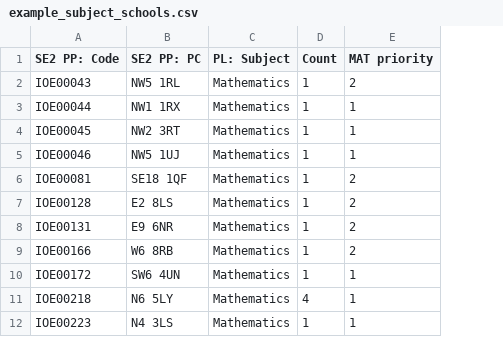
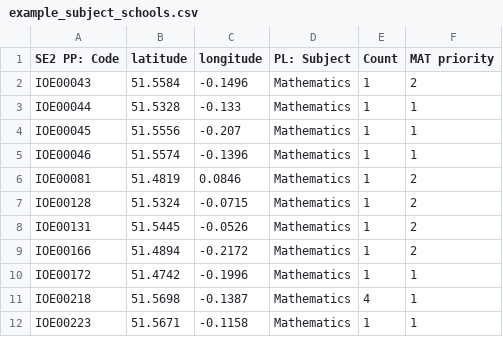
Before and after one commit to UCL/ioe-student-school-allocation, a CSV file: data/example_subject_schools.csv, drawn as a sheet; only a part is shown; removed rows and columns are numbered as before the commit, all else as after; the diff names each change by its address in the sheet, - before the commit and + after, or states it on an @@ line.

```diff
--- a/data/example_subject_schools.csv
+++ b/data/example_subject_schools.csv
-column B (SE2 PP: PC), rows 2-12: NW5 1RL | NW1 1RX | NW2 3RT | NW5 1UJ | SE18 1QF | E2 8LS | E9 6NR | W6 8RB | SW6 4UN | N6 5LY | N4 3LS
+column B (latitude), rows 2-12: 51.5584 | 51.5328 | 51.5556 | 51.5574 | 51.4819 | 51.5324 | 51.5445 | 51.4894 | 51.4742 | 51.5698 | 51.5671
+column C (longitude), rows 2-12: -0.1496 | -0.133 | -0.207 | -0.1396 | 0.0846 | -0.0715 | -0.0526 | -0.2172 | -0.1996 | -0.1387 | -0.1158
```
Also changed, not shown: data/example_subject_students.csv, 12 other files.
